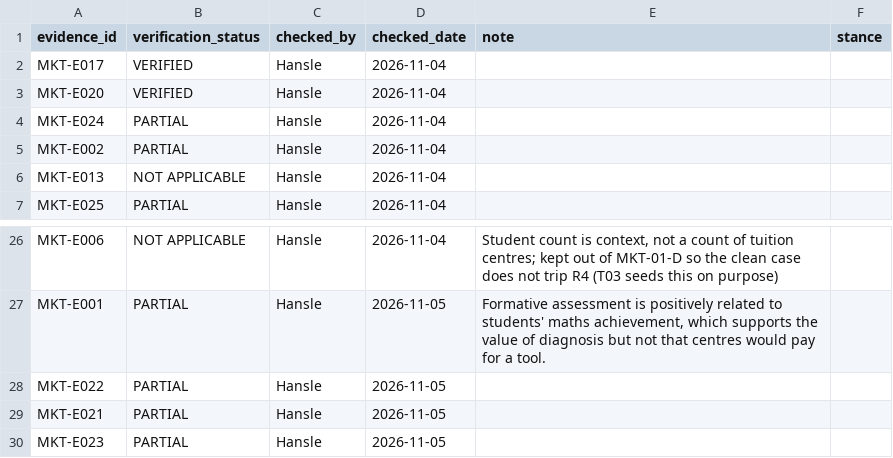
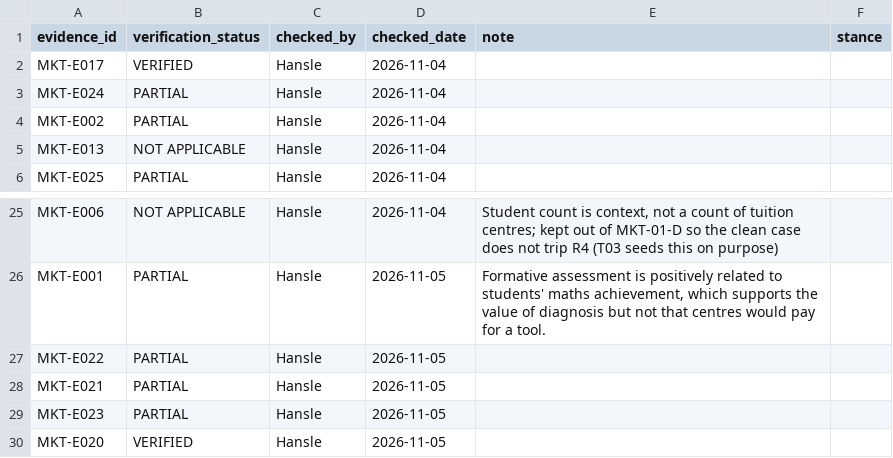
Before and after one commit to hanslelee/research-market-dump, a CSV file: market/review.csv, drawn as a sheet; only a part is shown, gaps mark what is left out; removed rows and columns are numbered as before the commit, all else as after; the diff names each change by its address in the sheet, - before the commit and + after, or states it on an @@ line.

Commit message:
Review MKT-E020: VERIFIED

```diff
--- a/market/review.csv
+++ b/market/review.csv
-row 3: MKT-E020 | VERIFIED | Hansle | 2026-11-04
+row 30: MKT-E020 | VERIFIED | Hansle | 2026-11-05
```
Also changed, not shown: 1 other file.
